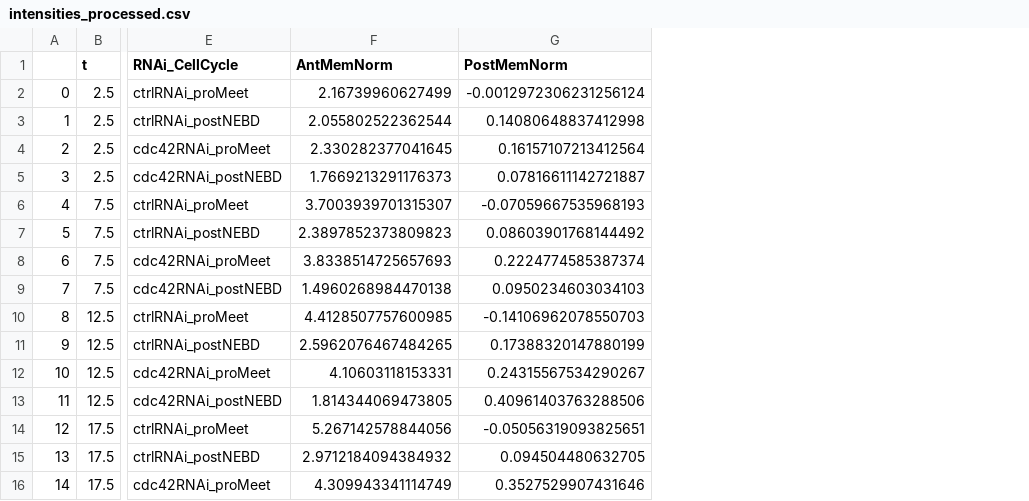
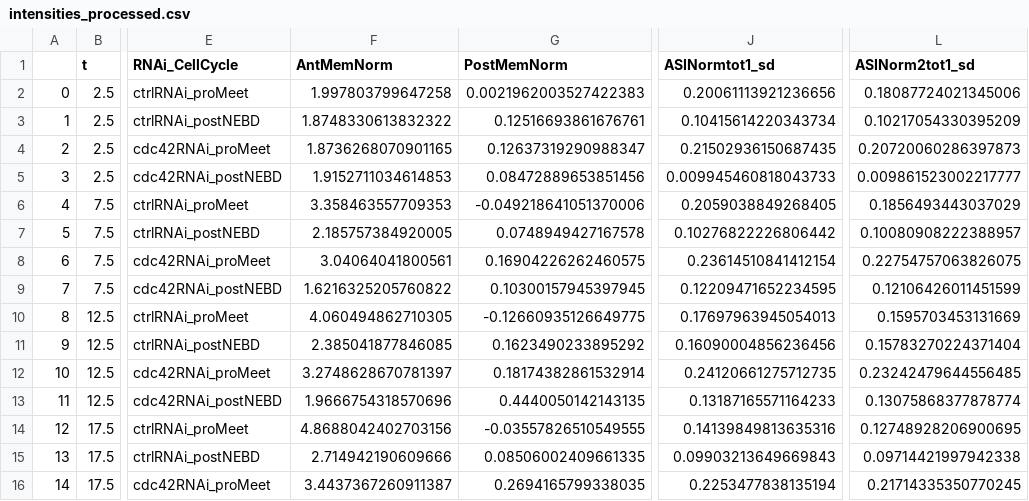
Before and after one commit to jakesorel/suspended_animation_detailed_balance, a CSV file: fitting/31012023_initial_fitting/data/intensities_processed.csv, drawn as a sheet; only a part is shown, gaps mark what is left out; the diff covers the shown part only; the diff names each change by its address in the sheet, - before the commit and + after, or states it on an @@ line.

Commit message:
v3: with new fitting

```diff
--- a/fitting/31012023_initial_fitting/data/intensities_processed.csv
+++ b/fitting/31012023_initial_fitting/data/intensities_processed.csv
+column J (ASINormtot1_sd), rows 2-16: 0.20061113921236656 | 0.10415614220343734 | 0.21502936150687435 | 0.009945460818043733 | 0.2059038849268405 | 0.10276822226806442 | 0.23614510841412154 | 0.12209471652234595 | 0.17697963945054013 | 0.16090004856236456 | 0.24120661275712735 | 0.13187165571164233 | 0.14139849813635316 | 0.09903213649669843 | 0.2253477838135194
+column L (ASINorm2tot1_sd), rows 2-16: 0.18087724021345006 | 0.10217054330395209 | 0.20720060286397873 | 0.009861523002217777 | 0.1856493443037029 | 0.10080908222388957 | 0.22754757063826075 | 0.12106426011451599 | 0.1595703453131669 | 0.15783270224371404 | 0.23242479644556485 | 0.13075868377878774 | 0.12748928206900695 | 0.09714421997942338 | 0.21714335350770245
-F2 (AntMemNorm): 2.16739960627499
+F2 (AntMemNorm): 1.997803799647258
-G2 (PostMemNorm): -0.0012972306231256124
+G2 (PostMemNorm): 0.0021962003527422383
-F3 (AntMemNorm): 2.055802522362544
+F3 (AntMemNorm): 1.8748330613832322
-G3 (PostMemNorm): 0.14080648837412998
+G3 (PostMemNorm): 0.12516693861676761
-F4 (AntMemNorm): 2.330282377041645
+F4 (AntMemNorm): 1.8736268070901165
-G4 (PostMemNorm): 0.16157107213412564
+G4 (PostMemNorm): 0.12637319290988347
-F5 (AntMemNorm): 1.7669213291176373
+F5 (AntMemNorm): 1.9152711034614853
-G5 (PostMemNorm): 0.07816611142721887
+G5 (PostMemNorm): 0.08472889653851456
-F6 (AntMemNorm): 3.7003939701315307
+F6 (AntMemNorm): 3.358463557709353
-G6 (PostMemNorm): -0.07059667535968193
+G6 (PostMemNorm): -0.049218641051370006
-F7 (AntMemNorm): 2.3897852373809823
+F7 (AntMemNorm): 2.185757384920005
-G7 (PostMemNorm): 0.08603901768144492
+G7 (PostMemNorm): 0.0748949427167578
-F8 (AntMemNorm): 3.8338514725657693
+F8 (AntMemNorm): 3.04064041800561
-G8 (PostMemNorm): 0.2224774585387374
+G8 (PostMemNorm): 0.16904226262460575
-F9 (AntMemNorm): 1.4960268984470138
+F9 (AntMemNorm): 1.6216325205760822
-G9 (PostMemNorm): 0.0950234603034103
+G9 (PostMemNorm): 0.10300157945397945
-F10 (AntMemNorm): 4.4128507757600985
+F10 (AntMemNorm): 4.060494862710305
-G10 (PostMemNorm): -0.14106962078550703
+G10 (PostMemNorm): -0.12660935126649775
-F11 (AntMemNorm): 2.5962076467484265
+F11 (AntMemNorm): 2.385041877846085
-G11 (PostMemNorm): 0.17388320147880199
+G11 (PostMemNorm): 0.1623490233895292
-F12 (AntMemNorm): 4.10603118153331
+F12 (AntMemNorm): 3.2748628670781397
-G12 (PostMemNorm): 0.24315567534290267
+G12 (PostMemNorm): 0.18174382861532914
-F13 (AntMemNorm): 1.814344069473805
+F13 (AntMemNorm): 1.9666754318570696
-G13 (PostMemNorm): 0.40961403763288506
+G13 (PostMemNorm): 0.4440050142143135
-F14 (AntMemNorm): 5.267142578844056
+F14 (AntMemNorm): 4.8688042402703156
-G14 (PostMemNorm): -0.05056319093825651
+G14 (PostMemNorm): -0.03557826510549555
-F15 (AntMemNorm): 2.9712184094384932
+F15 (AntMemNorm): 2.714942190609666
-G15 (PostMemNorm): 0.094504480632705
+G15 (PostMemNorm): 0.08506002409661335
-F16 (AntMemNorm): 4.309943341114749
+F16 (AntMemNorm): 3.4437367260911387
-G16 (PostMemNorm): 0.3527529907431646
+G16 (PostMemNorm): 0.2694165799338035
```
Also changed, not shown: 66 edited cells elsewhere in this file, 17 other files.
